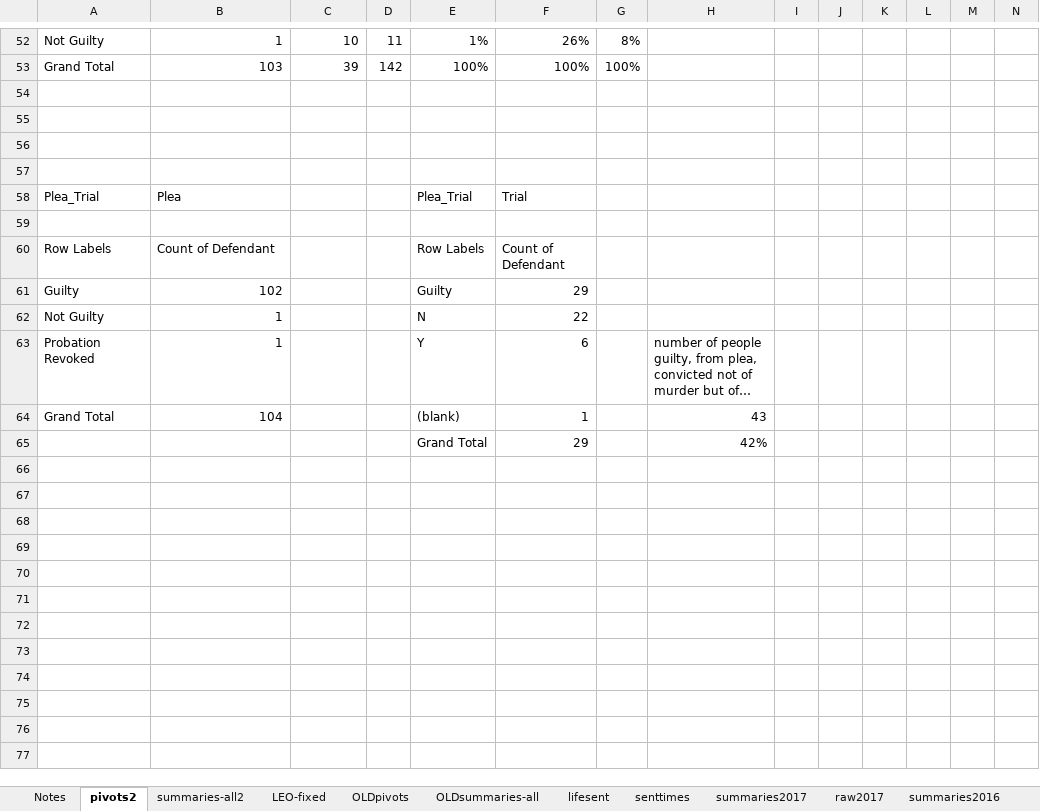
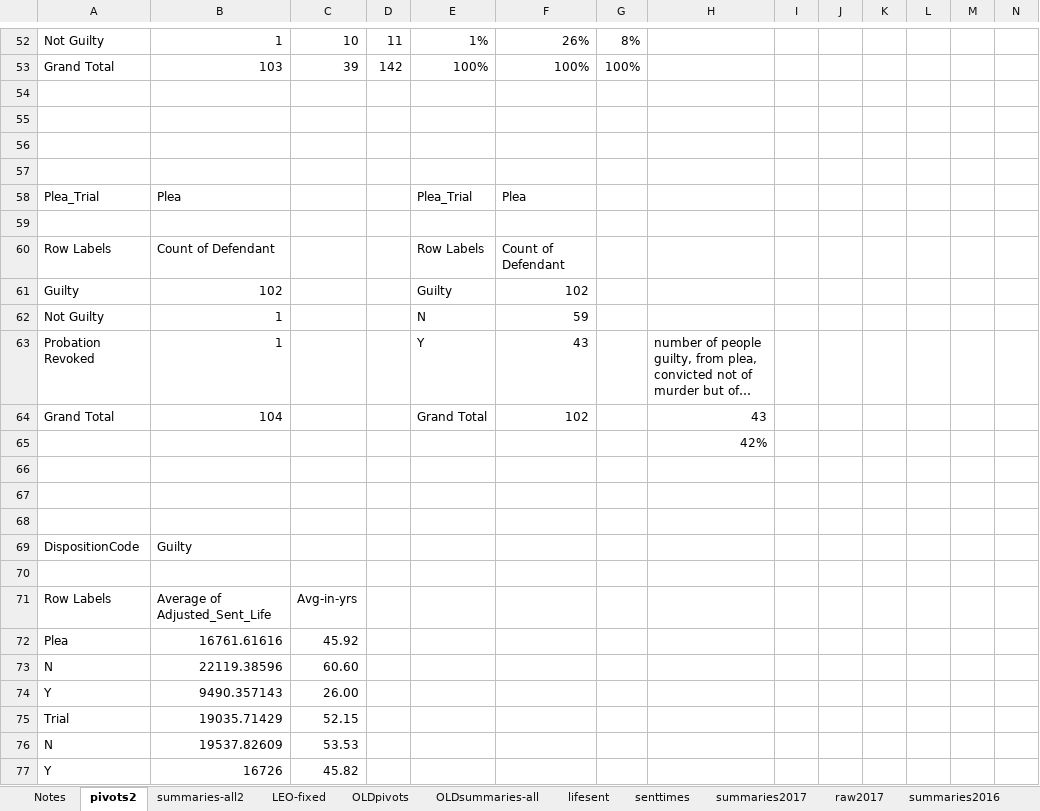
Before and after one commit to shardsofblue/virginia-court-data-plea-deals, an Excel workbook: homicide_case_summaries.xlsx, sheet pivots2, drawn as a sheet; only a part is shown, gaps mark what is left out; long unchanged cells end in …; values as stored, in another font and other column widths than the file's, no borders; addresses are those after the commit; rows hold the shown columns only; the diff covers the shown part only; the diff names each change by its address in the sheet, - before the commit and + after, or states it on an @@ line.

```diff
--- a/homicide_case_summaries.xlsx (sheet pivots2)
+++ b/homicide_case_summaries.xlsx (sheet pivots2)
-F58: Trial
+F58: Plea
-F61: 29
+F61: 102
-F62: 22
+F62: 59
-F63: 6
+F63: 43
-E64: (blank)
+E64: Grand Total
-F64: 1
+F64: 102
+row 65:  |  |  |  |  |  |  | 42%
-row 66:  |  |  |  | Grand Total | 29 |  | 42%
+row 66: (empty)
+row 67: (empty)
+row 68: (empty)
+row 69: DispositionCode | Guilty
+row 70: (empty)
+row 71: Row Labels | Average of Adjusted_Sent_Life | Avg-in-yrs
+row 72: Plea | 16761.61616 | 45.92
+row 73: N | 22119.38596 | 60.60
+row 74: Y | 9490.357143 | 26.00
+row 75: Trial | 19035.71429 | 52.15
+row 76: N | 19537.82609 | 53.53
+row 77: Y | 16726 | 45.82
```
Also changed, not shown: 17 added rows, 1 removed row and 19 edited cells elsewhere in this sheet, sheet raw2015, sheet summaries-all2, hidden cells, 2 other files.
